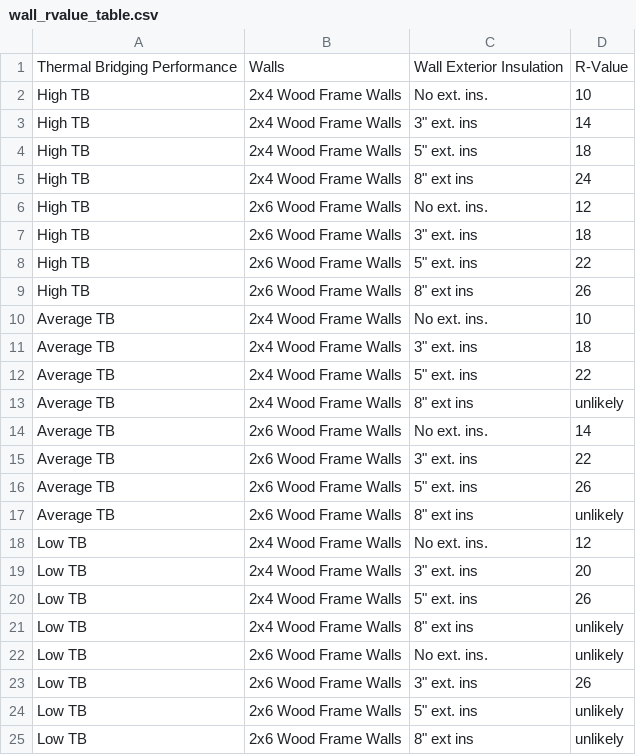
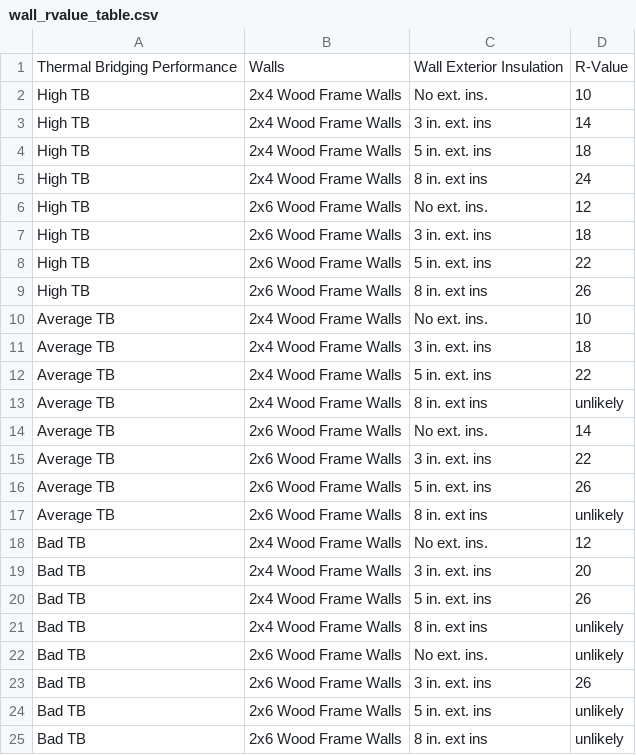
Before and after one commit to AidanMckibben/1.2, a CSV file: wall_rvalue_table.csv, drawn as a sheet.

```diff
--- a/wall_rvalue_table.csv
+++ b/wall_rvalue_table.csv
@@ -2,24 +2,24 @@
 High TB,2x4 Wood Frame Walls,No ext. ins.,10
-High TB,2x4 Wood Frame Walls,"3"" ext. ins",14
-High TB,2x4 Wood Frame Walls,"5"" ext. ins",18
-High TB,2x4 Wood Frame Walls,"8"" ext ins",24
+High TB,2x4 Wood Frame Walls,3 in. ext. ins,14
+High TB,2x4 Wood Frame Walls,5 in. ext. ins,18
+High TB,2x4 Wood Frame Walls,8 in. ext ins,24
 High TB,2x6 Wood Frame Walls,No ext. ins.,12
-High TB,2x6 Wood Frame Walls,"3"" ext. ins",18
-High TB,2x6 Wood Frame Walls,"5"" ext. ins",22
-High TB,2x6 Wood Frame Walls,"8"" ext ins",26
+High TB,2x6 Wood Frame Walls,3 in. ext. ins,18
+High TB,2x6 Wood Frame Walls,5 in. ext. ins,22
+High TB,2x6 Wood Frame Walls,8 in. ext ins,26
 Average TB,2x4 Wood Frame Walls,No ext. ins.,10
-Average TB,2x4 Wood Frame Walls,"3"" ext. ins",18
-Average TB,2x4 Wood Frame Walls,"5"" ext. ins",22
-Average TB,2x4 Wood Frame Walls,"8"" ext ins",unlikely
+Average TB,2x4 Wood Frame Walls,3 in. ext. ins,18
+Average TB,2x4 Wood Frame Walls,5 in. ext. ins,22
+Average TB,2x4 Wood Frame Walls,8 in. ext ins,unlikely
 Average TB,2x6 Wood Frame Walls,No ext. ins.,14
-Average TB,2x6 Wood Frame Walls,"3"" ext. ins",22
-Average TB,2x6 Wood Frame Walls,"5"" ext. ins",26
-Average TB,2x6 Wood Frame Walls,"8"" ext ins",unlikely
-Low TB,2x4 Wood Frame Walls,No ext. ins.,12
-Low TB,2x4 Wood Frame Walls,"3"" ext. ins",20
-Low TB,2x4 Wood Frame Walls,"5"" ext. ins",26
-Low TB,2x4 Wood Frame Walls,"8"" ext ins",unlikely
-Low TB,2x6 Wood Frame Walls,No ext. ins.,unlikely
-Low TB,2x6 Wood Frame Walls,"3"" ext. ins",26
-Low TB,2x6 Wood Frame Walls,"5"" ext. ins",unlikely
-Low TB,2x6 Wood Frame Walls,"8"" ext ins",unlikely
+Average TB,2x6 Wood Frame Walls,3 in. ext. ins,22
+Average TB,2x6 Wood Frame Walls,5 in. ext. ins,26
+Average TB,2x6 Wood Frame Walls,8 in. ext ins,unlikely
+Bad TB,2x4 Wood Frame Walls,No ext. ins.,12
+Bad TB,2x4 Wood Frame Walls,3 in. ext. ins,20
+Bad TB,2x4 Wood Frame Walls,5 in. ext. ins,26
+Bad TB,2x4 Wood Frame Walls,8 in. ext ins,unlikely
+Bad TB,2x6 Wood Frame Walls,No ext. ins.,unlikely
+Bad TB,2x6 Wood Frame Walls,3 in. ext. ins,26
+Bad TB,2x6 Wood Frame Walls,5 in. ext. ins,unlikely
+Bad TB,2x6 Wood Frame Walls,8 in. ext ins,unlikely
```
Also changed, not shown: existing_window_table.csv, 7 other files.
